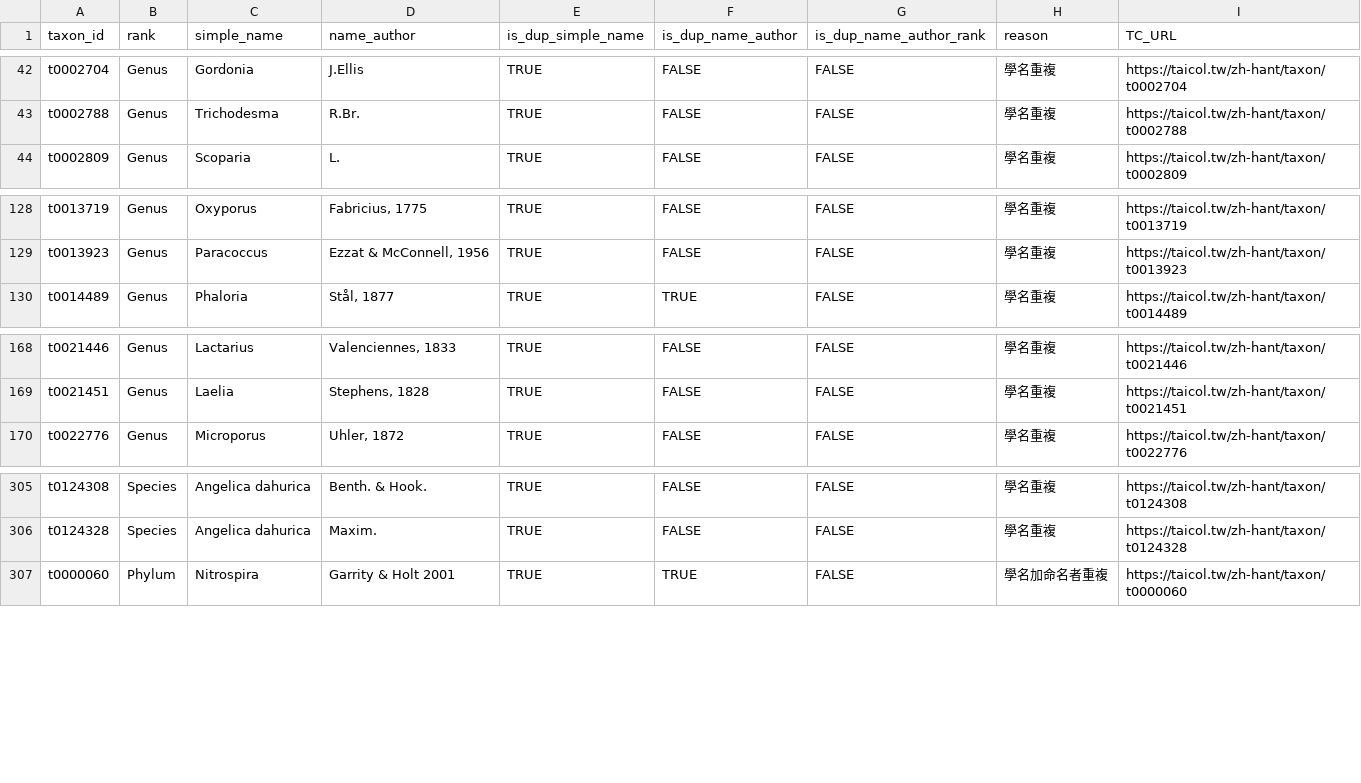
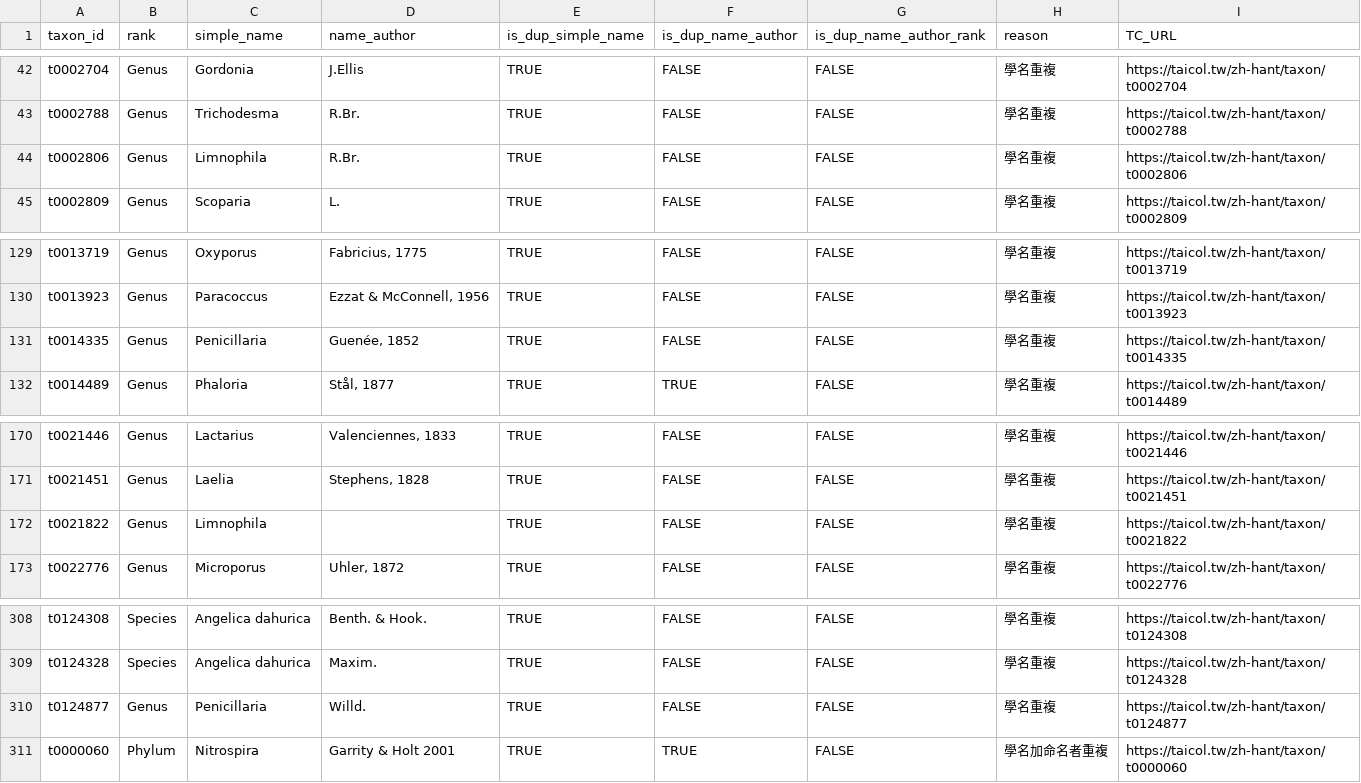
Before and after one commit to TBNworkGroup/Specieslist_Validation_Dashboard, a CSV file: data/output/TC_duplicates_result.csv, drawn as a sheet; only a part is shown, gaps mark what is left out; the diff names each change by its address in the sheet, - before the commit and + after, or states it on an @@ line.

```diff
--- a/data/output/TC_duplicates_result.csv
+++ b/data/output/TC_duplicates_result.csv
+row 44: t0002806 | Genus | Limnophila | R.Br. | TRUE | FALSE | FALSE | 學名重複 | https://taicol.tw/zh-hant/taxon/t0002806
+row 131: t0014335 | Genus | Penicillaria | Guenée, 1852 | TRUE | FALSE | FALSE | 學名重複 | https://taicol.tw/zh-hant/taxon/t0014335
+row 172: t0021822 | Genus | Limnophila |  | TRUE | FALSE | FALSE | 學名重複 | https://taicol.tw/zh-hant/taxon/t0021822
+row 310: t0124877 | Genus | Penicillaria | Willd. | TRUE | FALSE | FALSE | 學名重複 | https://taicol.tw/zh-hant/taxon/t0124877
```
Also changed, not shown: data/output/TC_attributeerror_result.csv, data/output/TC_speciesinfraspecies_attribute_mismatch.csv, 16 other files.
